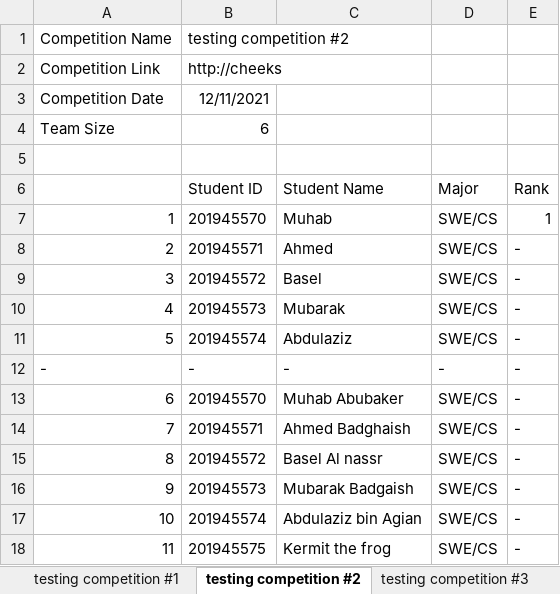
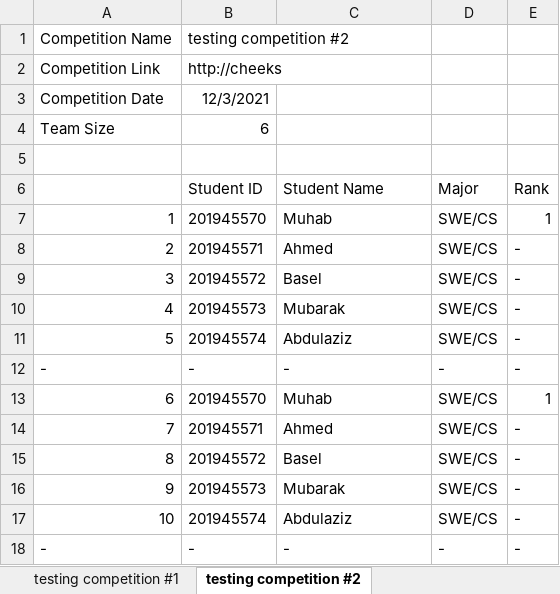
Before and after one commit to Muhab2001/Student-Competition-manager, an Excel workbook: storage.xlsx, sheet testing competition #2, drawn as a sheet; values as stored, in another font and other column widths than the file's, no borders; removed rows and columns are numbered as before the commit, all else as after; the diff names each change by its address in the sheet, - before the commit and + after, or states it on an @@ line.

```diff
--- a/storage.xlsx (sheet testing competition #2)
+++ b/storage.xlsx (sheet testing competition #2)
-sheet tab: testing competition #3
-B3 (Student ID): 12/11/2021
+B3 (Student ID): 12/3/2021
-C13 (Student Name): Muhab Abubaker
+C13 (Student Name): Muhab
-E13 (Rank): -
+E13 (Rank): 1
-C14 (Student Name): Ahmed Badghaish
+C14 (Student Name): Ahmed
-C15 (Student Name): Basel Al nassr
+C15 (Student Name): Basel
-C16 (Student Name): Mubarak Badgaish
+C16 (Student Name): Mubarak
-C17 (Student Name): Abdulaziz bin Agian
+C17 (Student Name): Abdulaziz
-row 18: 11 | 201945575 | Kermit the frog | SWE/CS | -
+row 18: - | - | - | - | -
```
Also changed, not shown: sheet testing competition #1, 9 other files.
